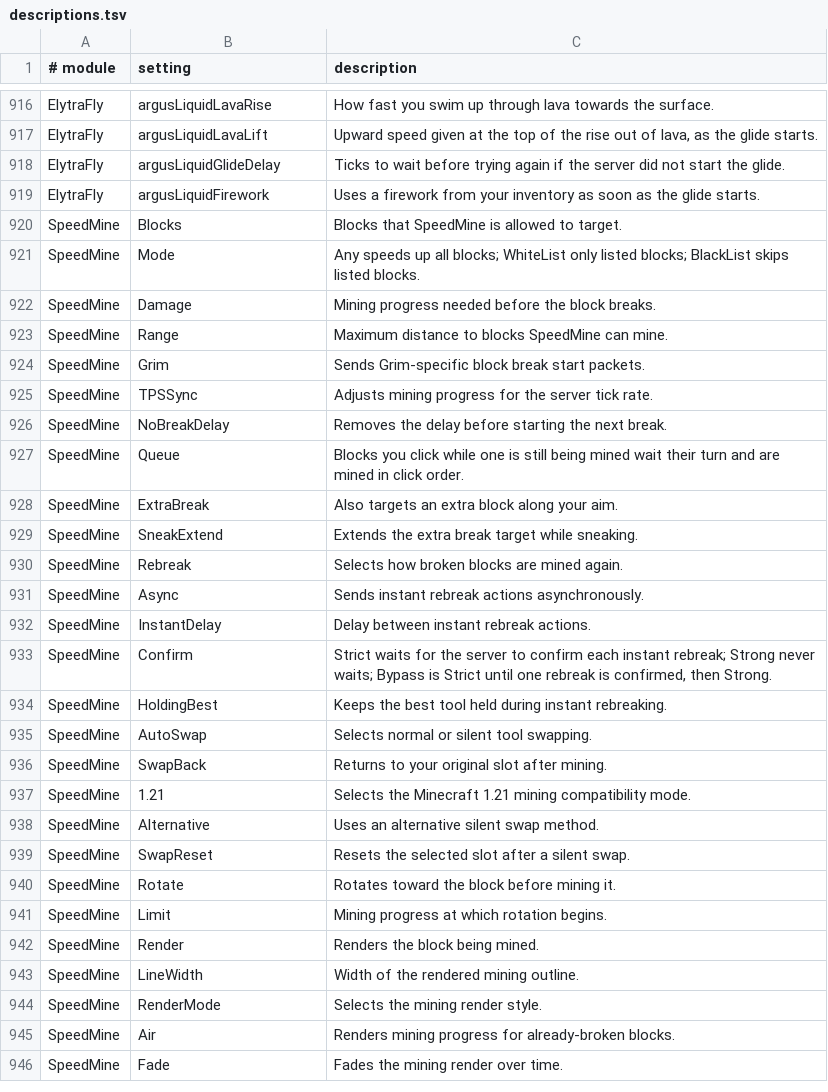
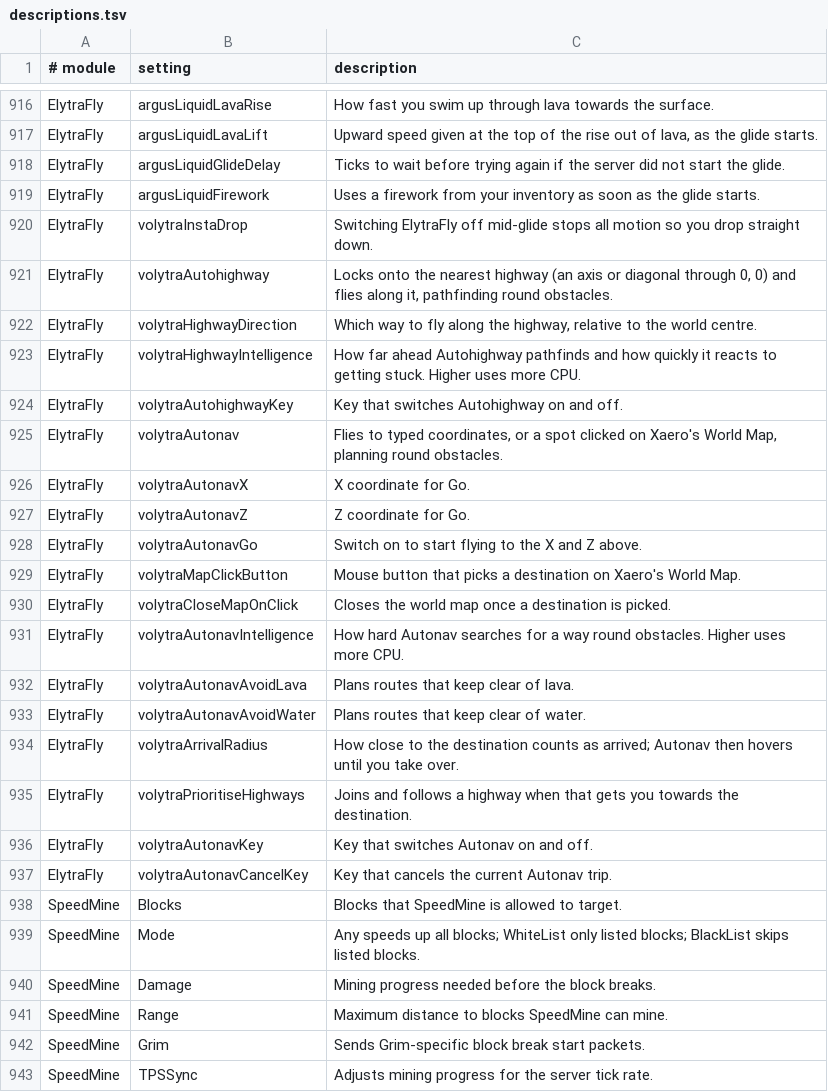
Before and after one commit to Boyonbike/Argus-Client, a TSV file: 1.21.11/src/main/resources/assets/argusclient/descriptions.tsv, drawn as a sheet; only a part is shown, gaps mark what is left out; the shorter side is filled out with more unchanged rows; the diff names each change by its address in the sheet, - before the commit and + after, or states it on an @@ line.

```diff
--- a/1.21.11/src/main/resources/assets/argusclient/descriptions.tsv
+++ b/1.21.11/src/main/resources/assets/argusclient/descriptions.tsv
+row 920: ElytraFly | volytraInstaDrop | Switching ElytraFly off mid-glide stops all motion so you drop straight down.
+row 921: ElytraFly | volytraAutohighway | Locks onto the nearest highway (an axis or diagonal through 0, 0) and flies along it, pathfinding round obstacles.
+row 922: ElytraFly | volytraHighwayDirection | Which way to fly along the highway, relative to the world centre.
+row 923: ElytraFly | volytraHighwayIntelligence | How far ahead Autohighway pathfinds and how quickly it reacts to getting stuck. Higher uses more CPU.
+row 924: ElytraFly | volytraAutohighwayKey | Key that switches Autohighway on and off.
+row 925: ElytraFly | volytraAutonav | Flies to typed coordinates, or a spot clicked on Xaero's World Map, planning round obstacles.
+row 926: ElytraFly | volytraAutonavX | X coordinate for Go.
+row 927: ElytraFly | volytraAutonavZ | Z coordinate for Go.
+row 928: ElytraFly | volytraAutonavGo | Switch on to start flying to the X and Z above.
+row 929: ElytraFly | volytraMapClickButton | Mouse button that picks a destination on Xaero's World Map.
+row 930: ElytraFly | volytraCloseMapOnClick | Closes the world map once a destination is picked.
+row 931: ElytraFly | volytraAutonavIntelligence | How hard Autonav searches for a way round obstacles. Higher uses more CPU.
+row 932: ElytraFly | volytraAutonavAvoidLava | Plans routes that keep clear of lava.
+row 933: ElytraFly | volytraAutonavAvoidWater | Plans routes that keep clear of water.
+row 934: ElytraFly | volytraArrivalRadius | How close to the destination counts as arrived; Autonav then hovers until you take over.
+row 935: ElytraFly | volytraPrioritiseHighways | Joins and follows a highway when that gets you towards the destination.
+row 936: ElytraFly | volytraAutonavKey | Key that switches Autonav on and off.
+row 937: ElytraFly | volytraAutonavCancelKey | Key that cancels the current Autonav trip.
```
Also changed, not shown: 6 other files.
